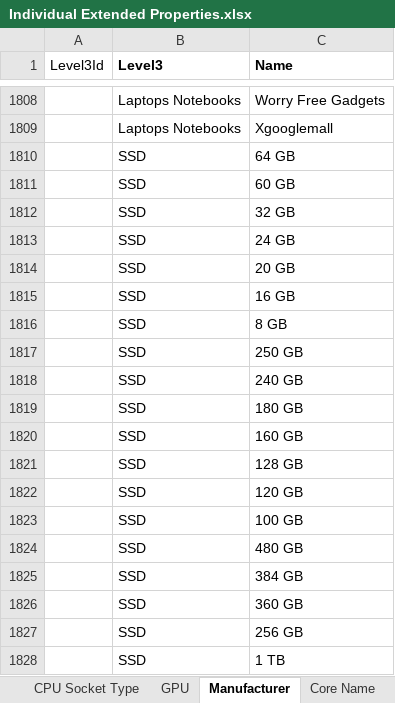
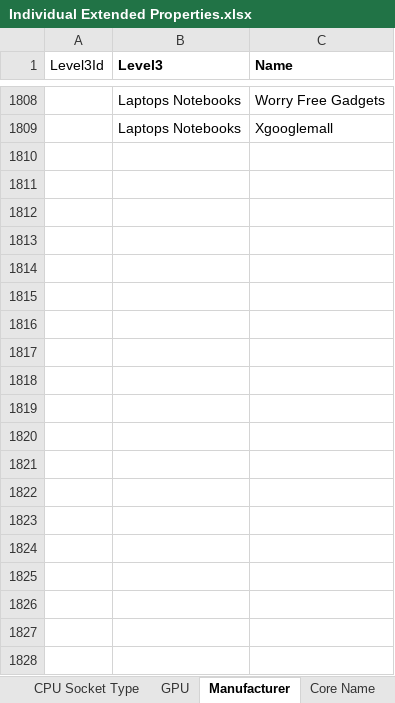
Before and after one commit to asachanxxx/B2BSPs, an Excel workbook: Excell/Individual Extended Properties.xlsx, sheet Manufacturer, drawn as a sheet; only a part is shown, gaps mark what is left out; values as stored, in another font and other column widths than the file's, no borders; the diff covers the shown part only; the diff names each change by its address in the sheet, - before the commit and + after, or states it on an @@ line.

```diff
--- a/Excell/Individual Extended Properties.xlsx (sheet Manufacturer)
+++ b/Excell/Individual Extended Properties.xlsx (sheet Manufacturer)
-row 1810:  | SSD | 64 GB
-row 1811:  | SSD | 60 GB
-row 1812:  | SSD | 32 GB
-row 1813:  | SSD | 24 GB
-row 1814:  | SSD | 20 GB
-row 1815:  | SSD | 16 GB
-row 1816:  | SSD | 8 GB
-row 1817:  | SSD | 250 GB
-row 1818:  | SSD | 240 GB
-row 1819:  | SSD | 180 GB
-row 1820:  | SSD | 160 GB
-row 1821:  | SSD | 128 GB
-row 1822:  | SSD | 120 GB
-row 1823:  | SSD | 100 GB
-row 1824:  | SSD | 480 GB
-row 1825:  | SSD | 384 GB
-row 1826:  | SSD | 360 GB
-row 1827:  | SSD | 256 GB
-row 1828:  | SSD | 1 TB
```
Also changed, not shown: 10 removed rows elsewhere in this sheet, Excell/Small Extended Peoperties.xlsx, 2 other files.
